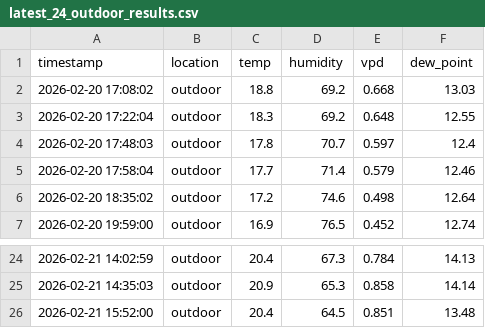
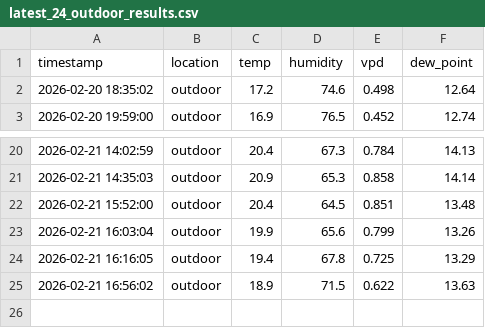
Before and after one commit to azoreanvanilla/website, a CSV file: data/latest_24_outdoor_results.csv, drawn as a sheet; only a part is shown, gaps mark what is left out.

Commit message:
Auto-update latest 24h outdoor data 2026-02-21T17:00:07.535356

```diff
--- a/data/latest_24_outdoor_results.csv
+++ b/data/latest_24_outdoor_results.csv
@@ -1,6 +1,2 @@
 timestamp,location,temp,humidity,vpd,dew_point
-2026-02-20 17:08:02,outdoor,18.8,69.2,0.668,13.03
-2026-02-20 17:22:04,outdoor,18.3,69.2,0.648,12.55
-2026-02-20 17:48:03,outdoor,17.8,70.7,0.597,12.4
-2026-02-20 17:58:04,outdoor,17.7,71.4,0.579,12.46
 2026-02-20 18:35:02,outdoor,17.2,74.6,0.498,12.64
@@ -26 +22,4 @@ timestamp,location,temp,humidity,vpd,dew_point
 2026-02-21 15:52:00,outdoor,20.4,64.5,0.851,13.48
+2026-02-21 16:03:04,outdoor,19.9,65.6,0.799,13.26
+2026-02-21 16:16:05,outdoor,19.4,67.8,0.725,13.29
+2026-02-21 16:56:02,outdoor,18.9,71.5,0.622,13.63
```
